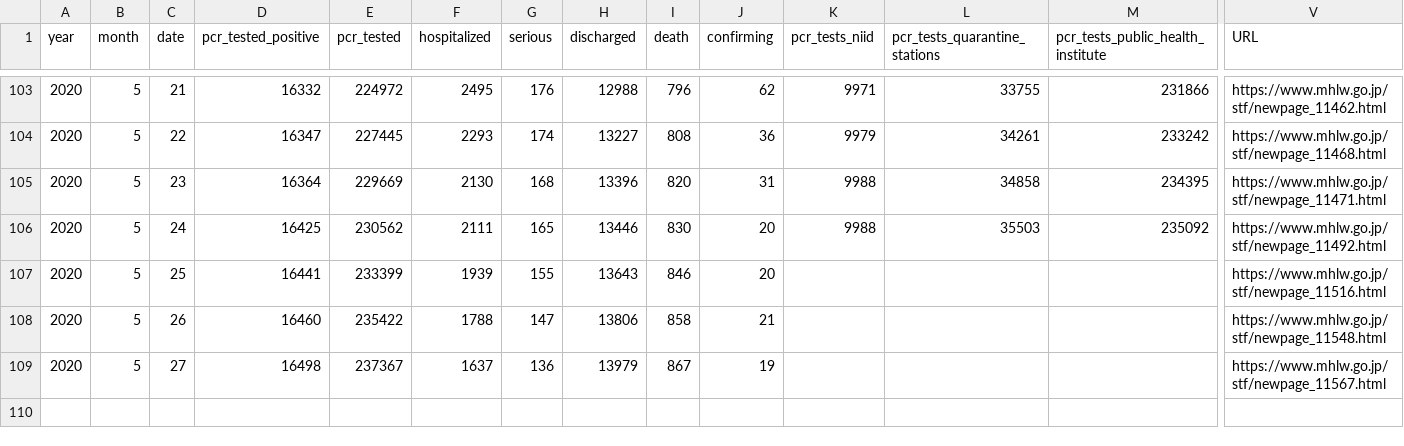
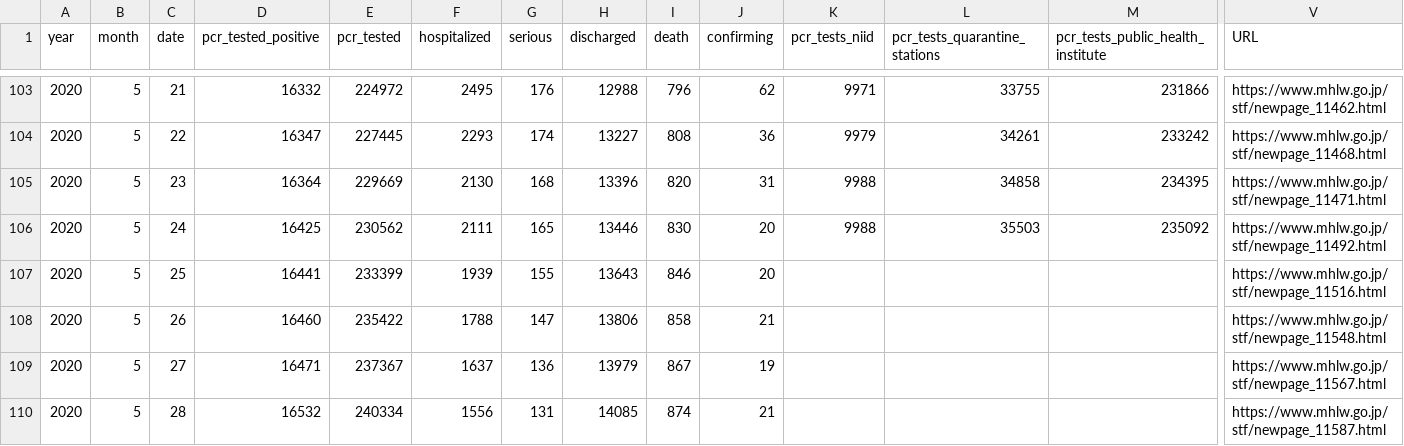
Before and after one commit to Tomonobu3110/covid19, a CSV file: data/summary.csv, drawn as a sheet; only a part is shown, gaps mark what is left out; rows hold the shown columns only; the diff names each change by its address in the sheet, - before the commit and + after, or states it on an @@ line.

```diff
--- a/data/summary.csv
+++ b/data/summary.csv
-D109 (pcr_tested_positive): 16498
+D109 (pcr_tested_positive): 16471
+row 110: 2020 | 5 | 28 | 16532 | 240334 | 1556 | 131 | 14085 | 874 | 21 |  |  |  | https://www.mhlw.go.jp/stf/newpage_11587.html
```
Also changed, not shown: data/prefectures.csv, 1 other file.
